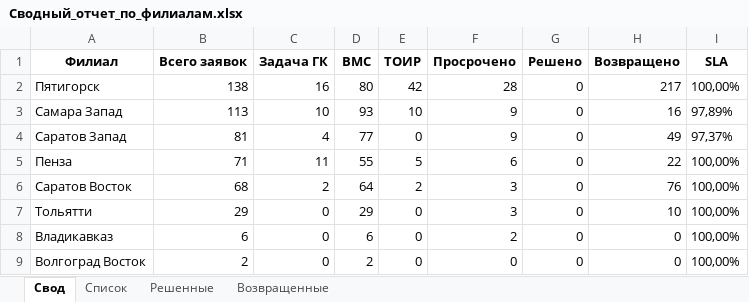
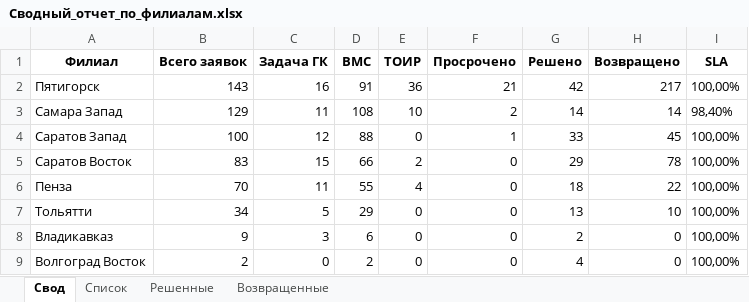
Before and after one commit to ssaa58/Maps, an Excel workbook: Сводный_отчет_по_филиалам.xlsx, sheet Свод, drawn as a sheet; values as stored, in another font and other column widths than the file's, no borders; removed rows and columns are numbered as before the commit, all else as after; the diff names each change by its address in the sheet, - before the commit and + after, or states it on an @@ line.

```diff
--- a/Сводный_отчет_по_филиалам.xlsx (sheet Свод)
+++ b/Сводный_отчет_по_филиалам.xlsx (sheet Свод)
-B2 (Всего заявок): 138
+B2 (Всего заявок): 143
-D2 (BMC): 80
+D2 (BMC): 91
-E2 (ТОИР): 42
+E2 (ТОИР): 36
-F2 (Просрочено): 28
+F2 (Просрочено): 21
-G2 (Решено): 0
+G2 (Решено): 42
-B3 (Всего заявок): 113
+B3 (Всего заявок): 129
-C3 (Задача ГК): 10
+C3 (Задача ГК): 11
-D3 (BMC): 93
+D3 (BMC): 108
-F3 (Просрочено): 9
+F3 (Просрочено): 2
-G3 (Решено): 0
+G3 (Решено): 14
-H3 (Возвращено): 16
+H3 (Возвращено): 14
-I3 (SLA): 97,89%
+I3 (SLA): 98,40%
-B4 (Всего заявок): 81
+B4 (Всего заявок): 100
-C4 (Задача ГК): 4
+C4 (Задача ГК): 12
-D4 (BMC): 77
+D4 (BMC): 88
-F4 (Просрочено): 9
+F4 (Просрочено): 1
-G4 (Решено): 0
+G4 (Решено): 33
-H4 (Возвращено): 49
+H4 (Возвращено): 45
-I4 (SLA): 97,37%
+I4 (SLA): 100,00%
+row 5: Саратов Восток | 83 | 15 | 66 | 2 | 0 | 29 | 78 | 100,00%
-B6 (Всего заявок): 71
+B6 (Всего заявок): 70
-E6 (ТОИР): 5
+E6 (ТОИР): 4
-F6 (Просрочено): 6
+F6 (Просрочено): 0
-G6 (Решено): 0
+G6 (Решено): 18
-row 6: Саратов Восток | 68 | 2 | 64 | 2 | 3 | 0 | 76 | 100,00%
-B7 (Всего заявок): 29
+B7 (Всего заявок): 34
-C7 (Задача ГК): 0
+C7 (Задача ГК): 5
-F7 (Просрочено): 3
+F7 (Просрочено): 0
-G7 (Решено): 0
+G7 (Решено): 13
-B8 (Всего заявок): 6
+B8 (Всего заявок): 9
-C8 (Задача ГК): 0
+C8 (Задача ГК): 3
-F8 (Просрочено): 2
+F8 (Просрочено): 0
-G8 (Решено): 0
+G8 (Решено): 2
-G9 (Решено): 0
+G9 (Решено): 4
```
Also changed, not shown: sheet Список, sheet Решенные, sheet Возвращенные.
